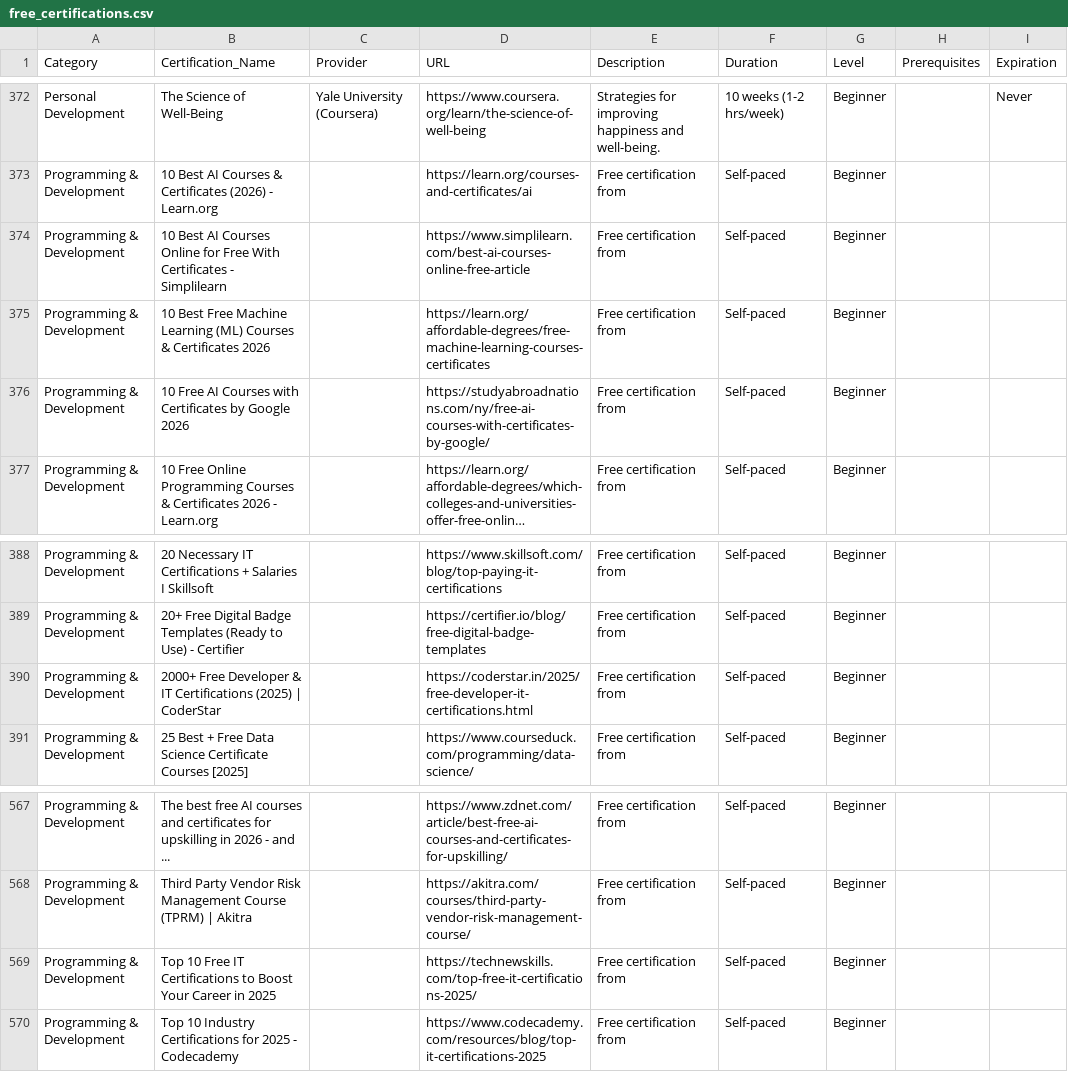
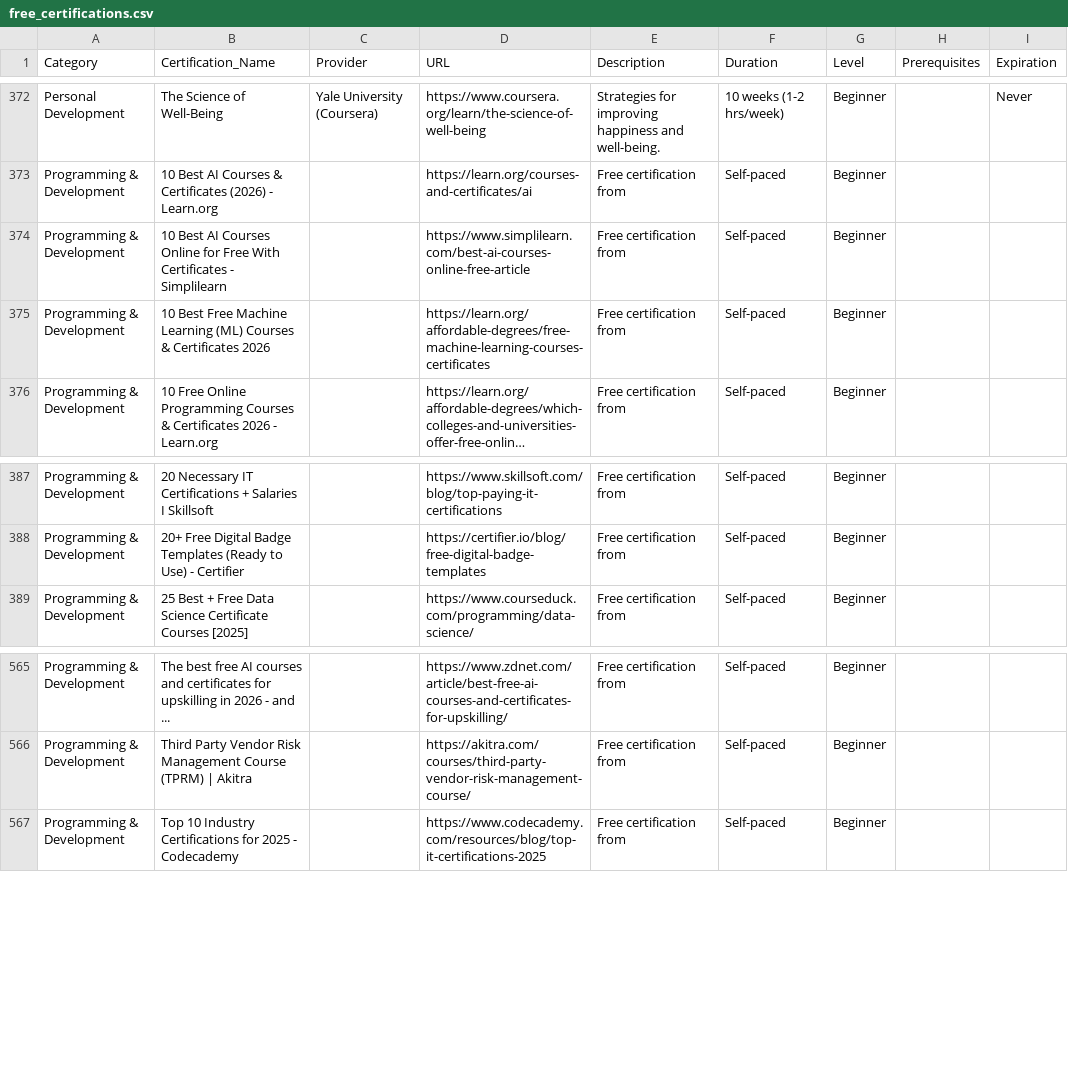
Before and after one commit to saint1415/free_certs, a CSV file: free_certifications.csv, drawn as a sheet; only a part is shown, gaps mark what is left out; long unchanged cells end in …; the diff names each change by its address in the sheet, - before the commit and + after, or states it on an @@ line.

```diff
--- a/free_certifications.csv
+++ b/free_certifications.csv
-row 376: Programming & Development | 10 Free AI Courses with Certificates by Google 2026 |  | https://studyabroadnations.com/ny/free-ai-courses-with-certificates-by-google/ | Free certification from | Self-paced | Beginner
-row 390: Programming & Development | 2000+ Free Developer & IT Certifications (2025) | CoderStar |  | https://coderstar.in/2025/free-developer-it-certifications.html | Free certification from | Self-paced | Beginner
-row 569: Programming & Development | Top 10 Free IT Certifications to Boost Your Career in 2025 |  | https://technewskills.com/top-free-it-certifications-2025/ | Free certification from | Self-paced | Beginner
```
Also changed, not shown: 2 other files.
